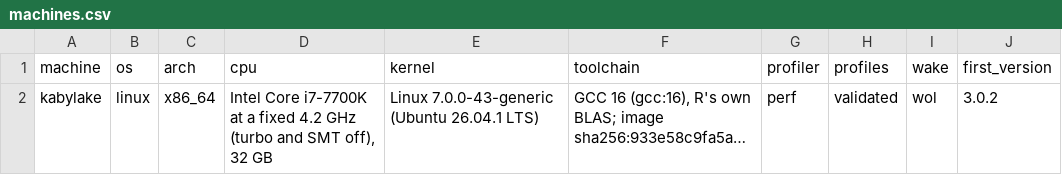
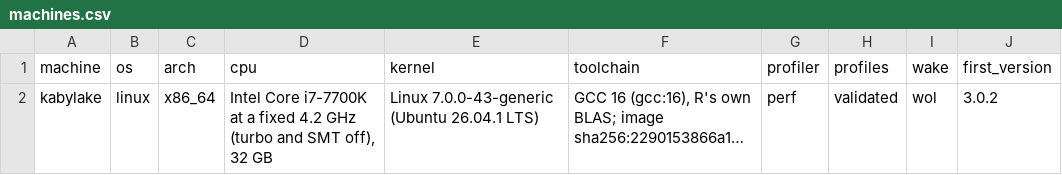
Before and after one commit to PRL-PRG/speedR-results, a CSV file: 0.5/index/machines.csv, drawn as a sheet.

```diff
--- a/0.5/index/machines.csv
+++ b/0.5/index/machines.csv
@@ -1,2 +1,2 @@
 machine,os,arch,cpu,kernel,toolchain,profiler,profiles,wake,first_version
-kabylake,linux,x86_64,"Intel Core i7-7700K at a fixed 4.2 GHz (turbo and SMT off), 32 GB",Linux 7.0.0-43-generic (Ubuntu 26.04.1 LTS),"GCC 16 (gcc:16), R's own BLAS; image sha256:933e58c9fa5a…",perf,validated,wol,3.0.2
+kabylake,linux,x86_64,"Intel Core i7-7700K at a fixed 4.2 GHz (turbo and SMT off), 32 GB",Linux 7.0.0-43-generic (Ubuntu 26.04.1 LTS),"GCC 16 (gcc:16), R's own BLAS; image sha256:2290153866a1…",perf,validated,wol,3.0.2
```
Also changed, not shown: 0.5/index/runs.csv, 4 other files.
